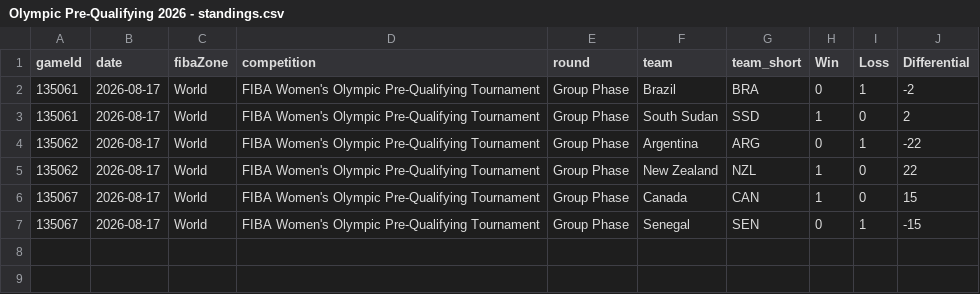
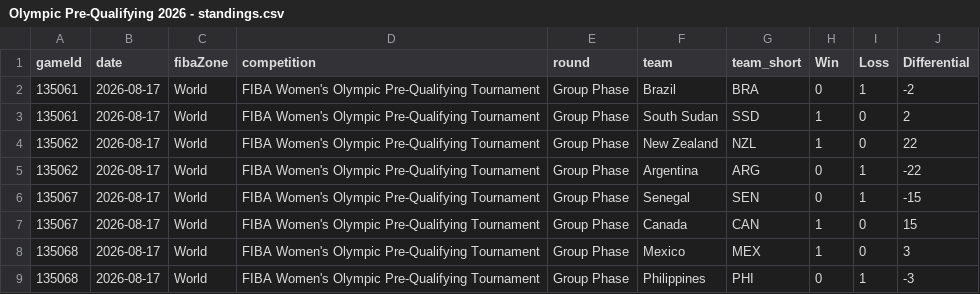
Before and after one commit to jordanngo205/Olympic-Pre-Qualifying-Tournament-Tracker, a CSV file: Olympic Pre-Qualifying 2026/data/Olympic Pre-Qualifying 2026 - standings.csv, drawn as a sheet.

```diff
--- a/Olympic Pre-Qualifying 2026/data/Olympic Pre-Qualifying 2026 - standings.csv
+++ b/Olympic Pre-Qualifying 2026/data/Olympic Pre-Qualifying 2026 - standings.csv
@@ -3,5 +3,7 @@ gameId,date,fibaZone,competition,round,team,team_short,Win,Loss,Differential
 135061,2026-08-17,World,FIBA Women's Olympic Pre-Qualifying Tournament,Group Phase,South Sudan,SSD,1,0,2
+135062,2026-08-17,World,FIBA Women's Olympic Pre-Qualifying Tournament,Group Phase,New Zealand,NZL,1,0,22
 135062,2026-08-17,World,FIBA Women's Olympic Pre-Qualifying Tournament,Group Phase,Argentina,ARG,0,1,-22
-135062,2026-08-17,World,FIBA Women's Olympic Pre-Qualifying Tournament,Group Phase,New Zealand,NZL,1,0,22
+135067,2026-08-17,World,FIBA Women's Olympic Pre-Qualifying Tournament,Group Phase,Senegal,SEN,0,1,-15
 135067,2026-08-17,World,FIBA Women's Olympic Pre-Qualifying Tournament,Group Phase,Canada,CAN,1,0,15
-135067,2026-08-17,World,FIBA Women's Olympic Pre-Qualifying Tournament,Group Phase,Senegal,SEN,0,1,-15
+135068,2026-08-17,World,FIBA Women's Olympic Pre-Qualifying Tournament,Group Phase,Mexico,MEX,1,0,3
+135068,2026-08-17,World,FIBA Women's Olympic Pre-Qualifying Tournament,Group Phase,Philippines,PHI,0,1,-3
```
Also changed, not shown: Olympic Pre-Qualifying 2026/data/Olympic Pre-Qualifying 2026 - game details.csv, Olympic Pre-Qualifying 2026/data/Olympic Pre-Qualifying 2026 - participant log.csv, 9 other files.
